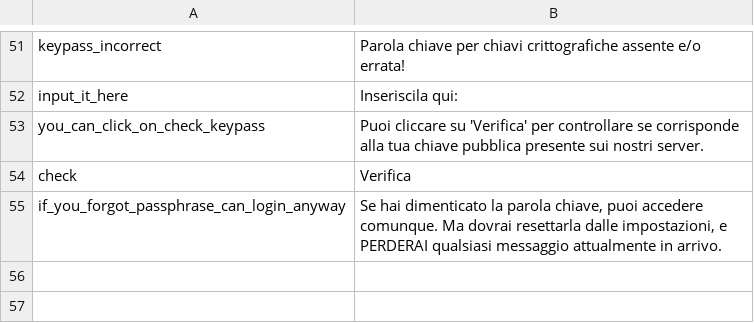
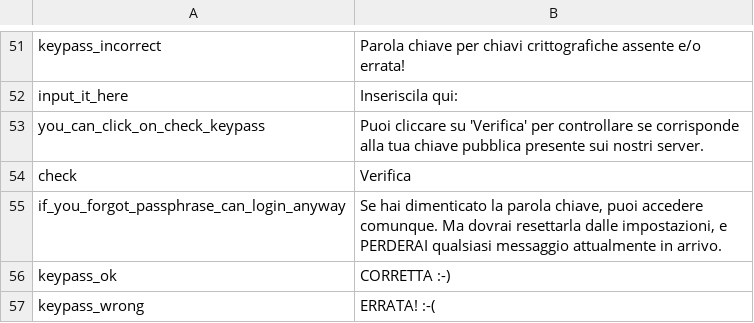
Before and after one commit to aiman-al-masoud/Chatnip, a CSV file: static/lang_packs/italian.csv, drawn as a sheet; only a part is shown, gaps mark what is left out.

Commit message:
translations

```diff
--- a/static/lang_packs/italian.csv
+++ b/static/lang_packs/italian.csv
@@ -55 +55,3 @@ check|Verifica
 if_you_forgot_passphrase_can_login_anyway|Se hai dimenticato la parola chiave, puoi accedere comunque. Ma dovrai resettarla dalle impostazioni, e PERDERAI qualsiasi messaggio attualmente in arrivo.
+keypass_ok|CORRETTA :-)
+keypass_wrong|ERRATA! :-(
```
Also changed, not shown: dynamic/tables/users.csv, static/lang_packs/english.csv, 2 other files.
